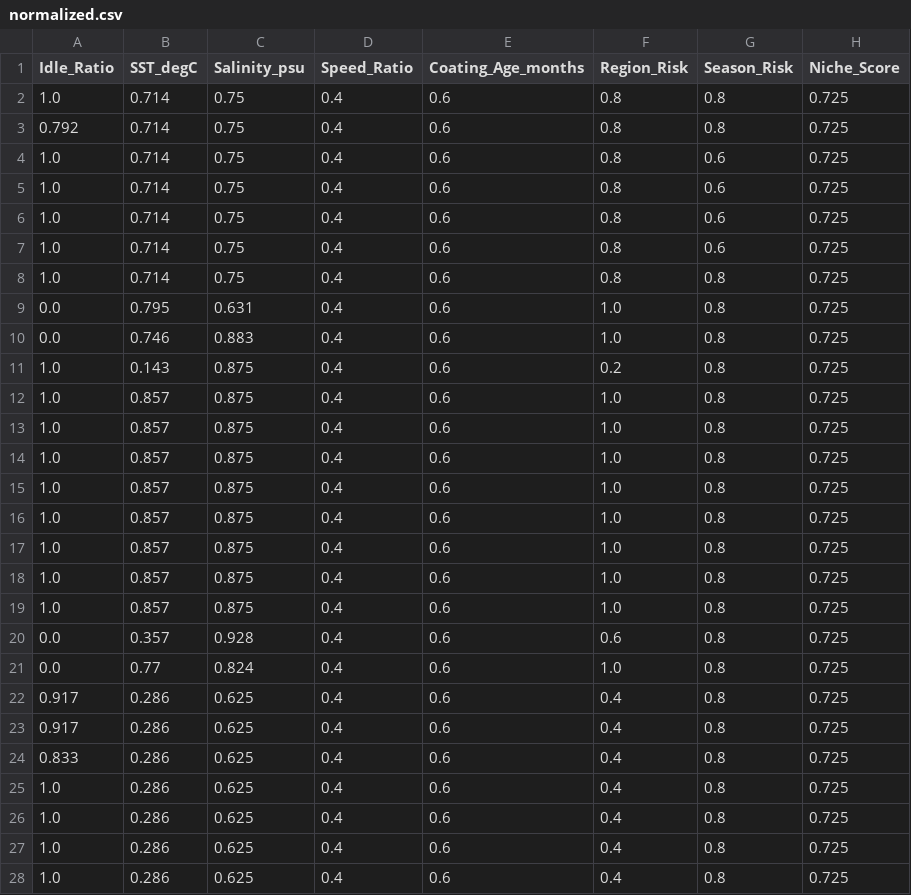
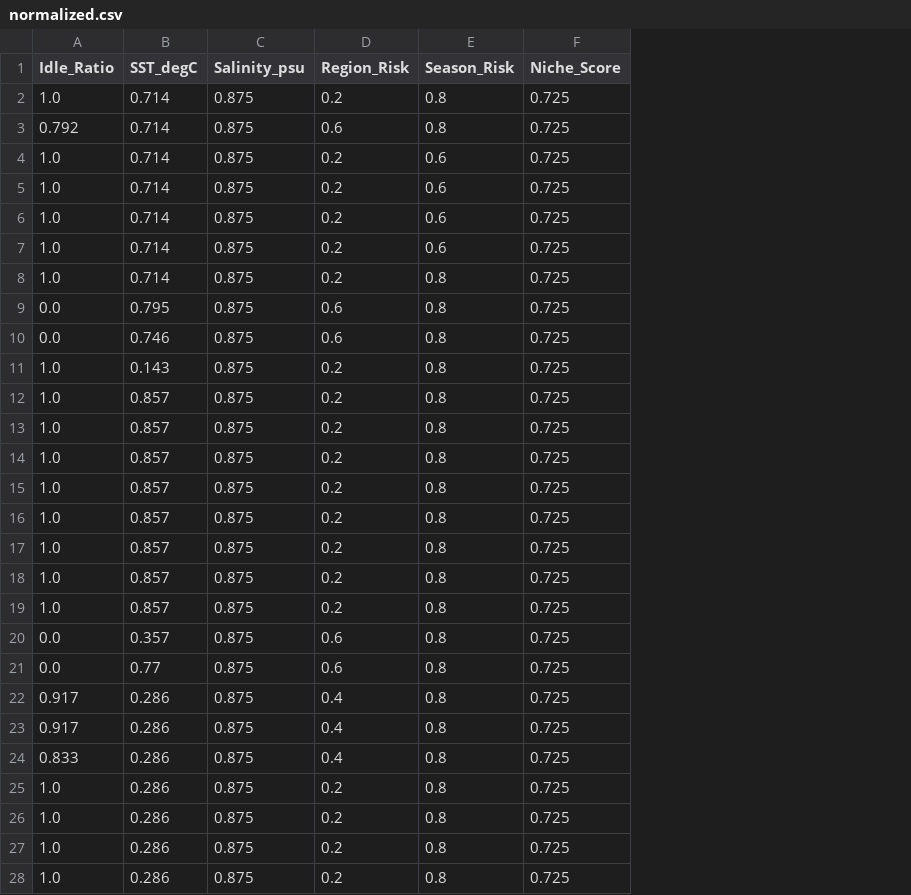
Before and after one commit to ROHITJAIND-6s/Zeroqu-FEI-Python-Implementation, a CSV file: Output_Data/normalized.csv, drawn as a sheet; only a part is shown; removed rows and columns are numbered as before the commit, all else as after; the diff covers the shown part only; the diff names each change by its address in the sheet, - before the commit and + after, or states it on an @@ line.

```diff
--- a/Output_Data/normalized.csv
+++ b/Output_Data/normalized.csv
-column D (Speed_Ratio), rows 2-28: all 0.4
-column E (Coating_Age_months), rows 2-28: all 0.6
-C2:C8 (Salinity_psu): 0.75
+C2:C8 (Salinity_psu): 0.875
-D2 (Region_Risk): 0.8
+D2 (Region_Risk): 0.2
-D3 (Region_Risk): 0.8
+D3 (Region_Risk): 0.6
-D4:D8 (Region_Risk): 0.8
+D4:D8 (Region_Risk): 0.2
-C9 (Salinity_psu): 0.631
+C9 (Salinity_psu): 0.875
-D9:D10 (Region_Risk): 1.0
+D9:D10 (Region_Risk): 0.6
-C10 (Salinity_psu): 0.883
+C10 (Salinity_psu): 0.875
-D12:D19 (Region_Risk): 1.0
+D12:D19 (Region_Risk): 0.2
-C20 (Salinity_psu): 0.928
+C20 (Salinity_psu): 0.875
-C21 (Salinity_psu): 0.824
+C21 (Salinity_psu): 0.875
-D21 (Region_Risk): 1.0
+D21 (Region_Risk): 0.6
-C22:C28 (Salinity_psu): 0.625
+C22:C28 (Salinity_psu): 0.875
-D25:D28 (Region_Risk): 0.4
+D25:D28 (Region_Risk): 0.2
```
Also changed, not shown: 6 edited cells elsewhere in this file, Input_Data/Variables.csv, Output_Data/FEI.csv, 17 other files.
